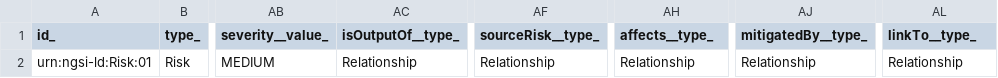
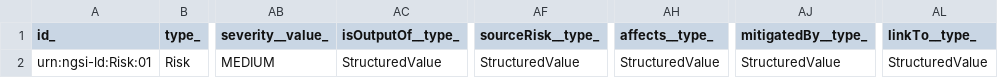
Before and after one commit to smart-data-models/dataModel.RiskManagement, a CSV file: Risk/examples/example-normalized.json.csv, drawn as a sheet; only a part is shown, gaps mark what is left out; the diff names each change by its address in the sheet, - before the commit and + after, or states it on an @@ line.

Commit message:
Exported example to csv example-normalized.json

```diff
--- a/Risk/examples/example-normalized.json.csv
+++ b/Risk/examples/example-normalized.json.csv
-AC2 (isOutputOf__type_): Relationship
+AC2 (isOutputOf__type_): StructuredValue
-AF2 (sourceRisk__type_): Relationship
+AF2 (sourceRisk__type_): StructuredValue
-AH2 (affects__type_): Relationship
+AH2 (affects__type_): StructuredValue
-AJ2 (mitigatedBy__type_): Relationship
+AJ2 (mitigatedBy__type_): StructuredValue
-AL2 (linkTo__type_): Relationship
+AL2 (linkTo__type_): StructuredValue
```
